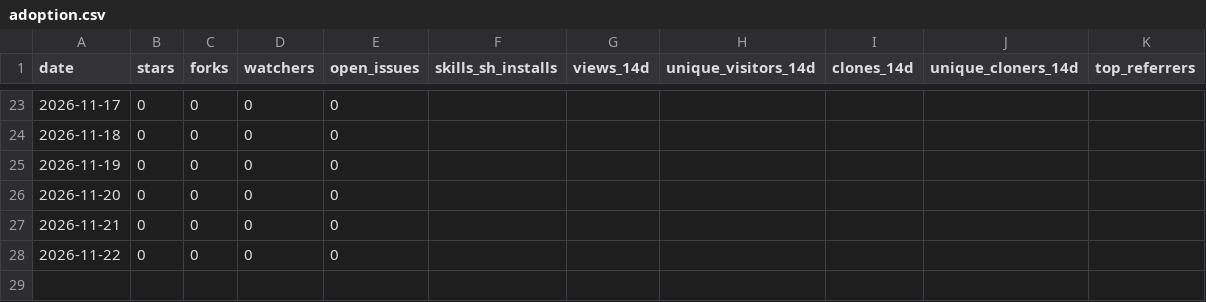
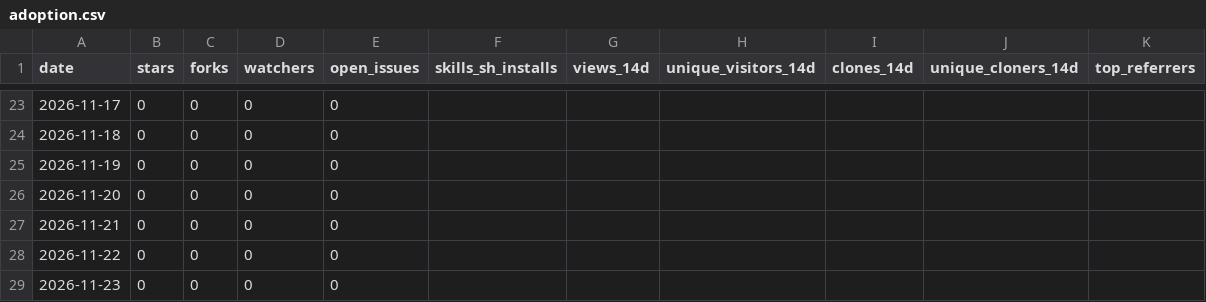
Before and after one commit to UmarSiddiqui/obsess, a CSV file: adoption.csv, drawn as a sheet; only a part is shown, gaps mark what is left out; the diff names each change by its address in the sheet, - before the commit and + after, or states it on an @@ line.

```diff
--- a/adoption.csv
+++ b/adoption.csv
+row 29: 2026-11-23 | 0 | 0 | 0 | 0
```
